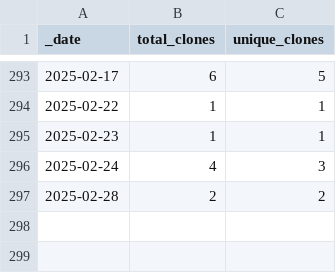
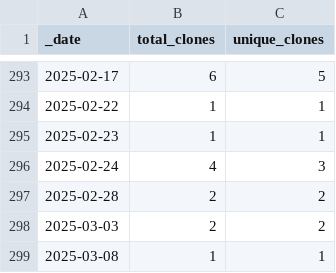
Before and after one commit to roberts-farm-of-ideas/4, a CSV file: traffic/clones.csv, drawn as a sheet; only a part is shown, gaps mark what is left out.

Commit message:
GitHub traffic

```diff
--- a/traffic/clones.csv
+++ b/traffic/clones.csv
@@ -297 +297,3 @@ _date,total_clones,unique_clones
 2025-02-28,2,2
+2025-03-03,2,2
+2025-03-08,1,1
```
Also changed, not shown: 1 other file.
